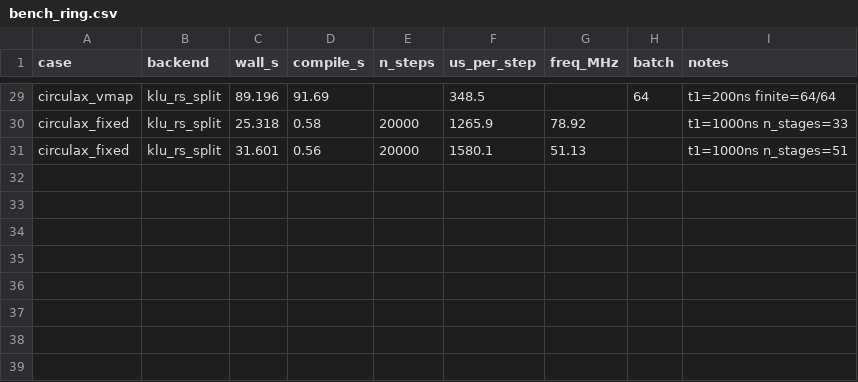
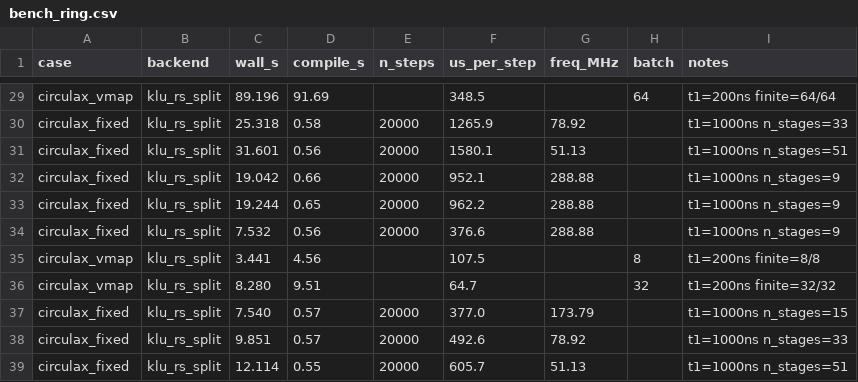
Before and after one commit to gdsfactory/circulax, a CSV file: reports/bench_ring.csv, drawn as a sheet; only a part is shown, gaps mark what is left out; the diff names each change by its address in the sheet, - before the commit and + after, or states it on an @@ line.

```diff
--- a/reports/bench_ring.csv
+++ b/reports/bench_ring.csv
+row 32: circulax_fixed | klu_rs_split | 19.042 | 0.66 | 20000 | 952.1 | 288.88 |  | t1=1000ns n_stages=9
+row 33: circulax_fixed | klu_rs_split | 19.244 | 0.65 | 20000 | 962.2 | 288.88 |  | t1=1000ns n_stages=9
+row 34: circulax_fixed | klu_rs_split | 7.532 | 0.56 | 20000 | 376.6 | 288.88 |  | t1=1000ns n_stages=9
+row 35: circulax_vmap | klu_rs_split | 3.441 | 4.56 |  | 107.5 |  | 8 | t1=200ns finite=8/8
+row 36: circulax_vmap | klu_rs_split | 8.280 | 9.51 |  | 64.7 |  | 32 | t1=200ns finite=32/32
+row 37: circulax_fixed | klu_rs_split | 7.540 | 0.57 | 20000 | 377.0 | 173.79 |  | t1=1000ns n_stages=15
+row 38: circulax_fixed | klu_rs_split | 9.851 | 0.57 | 20000 | 492.6 | 78.92 |  | t1=1000ns n_stages=33
+row 39: circulax_fixed | klu_rs_split | 12.114 | 0.55 | 20000 | 605.7 | 51.13 |  | t1=1000ns n_stages=51
```
Also changed, not shown: 4 other files.
